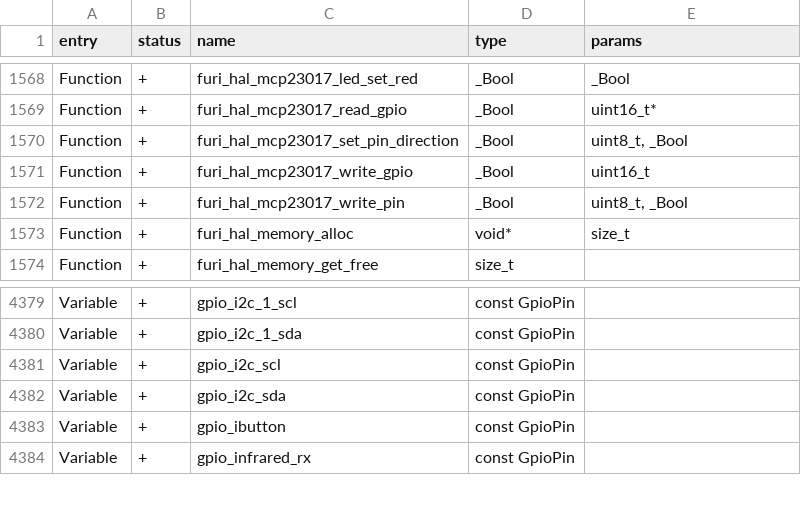
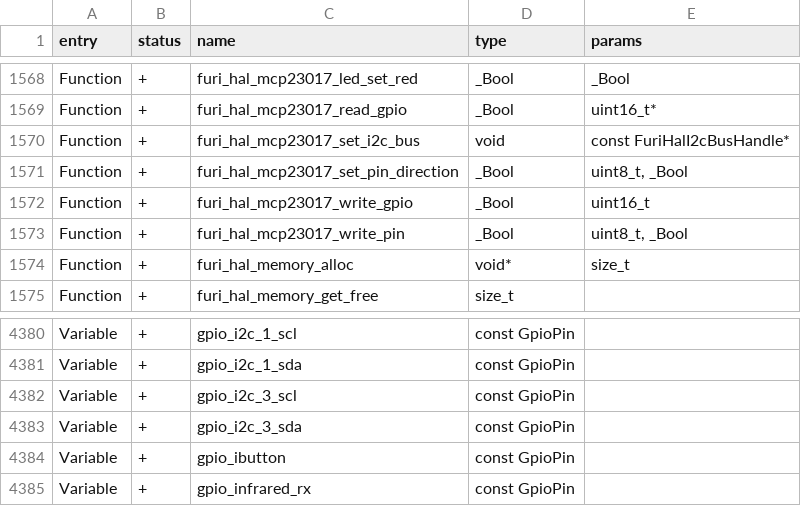
Before and after one commit to lamtranBKHN/diy_flipper_zero, a CSV file: targets/f7/api_symbols.csv, drawn as a sheet; only a part is shown, gaps mark what is left out.

```diff
--- a/targets/f7/api_symbols.csv
+++ b/targets/f7/api_symbols.csv
@@ -1569,2 +1569,3 @@ Function,+,furi_hal_mcp23017_led_set_red,_Bool,_Bool
 Function,+,furi_hal_mcp23017_read_gpio,_Bool,uint16_t*
+Function,+,furi_hal_mcp23017_set_i2c_bus,void,const FuriHalI2cBusHandle*
 Function,+,furi_hal_mcp23017_set_pin_direction,_Bool,"uint8_t, _Bool"
@@ -4380,4 +4381,4 @@ Variable,+,gpio_i2c_1_scl,const GpioPin,
 Variable,+,gpio_i2c_1_sda,const GpioPin,
-Variable,+,gpio_i2c_scl,const GpioPin,
-Variable,+,gpio_i2c_sda,const GpioPin,
+Variable,+,gpio_i2c_3_scl,const GpioPin,
+Variable,+,gpio_i2c_3_sda,const GpioPin,
 Variable,+,gpio_ibutton,const GpioPin,
```
Also changed, not shown: 7 other files.
